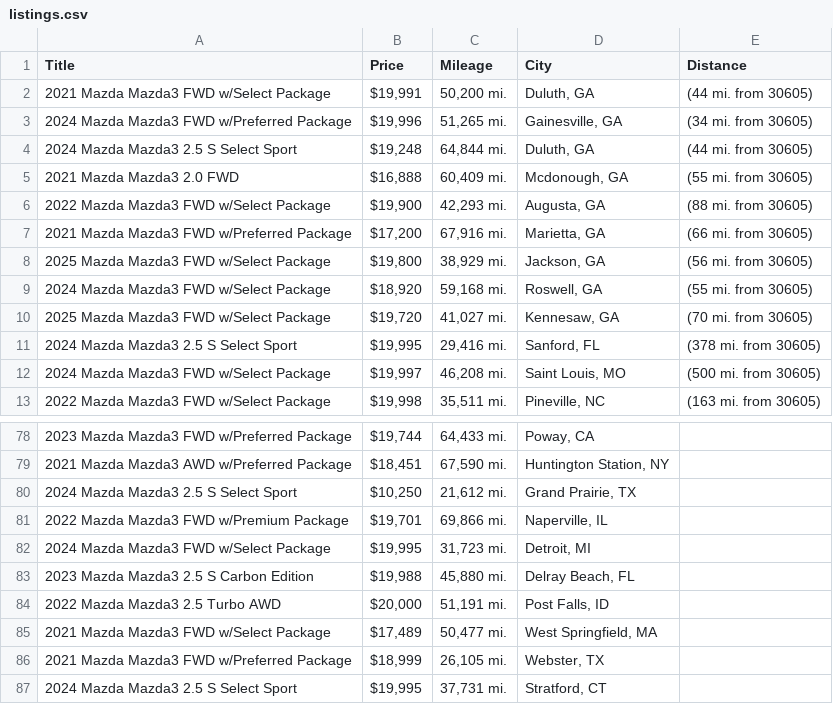
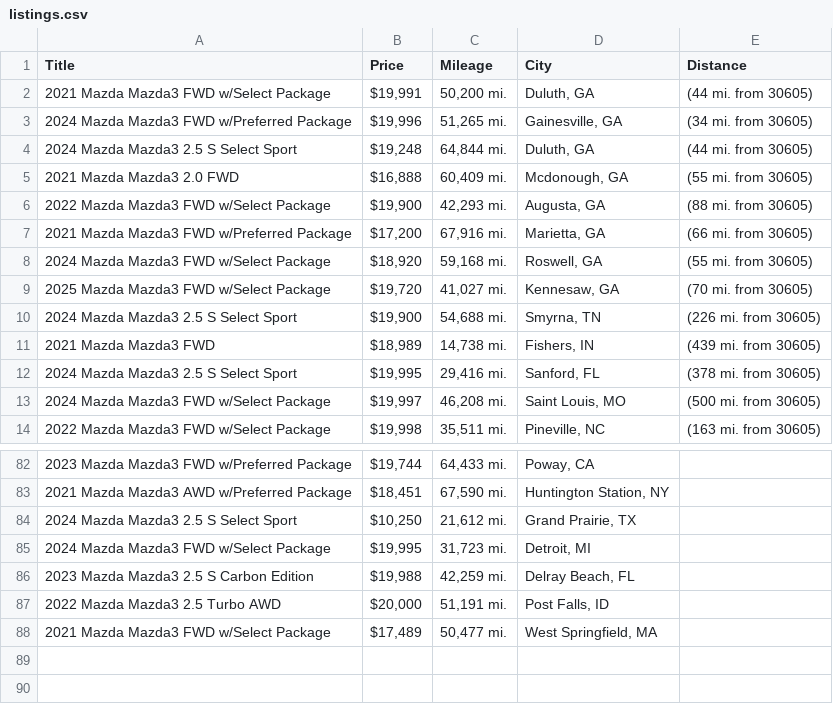
Before and after one commit to jwd0526/go-practice, a CSV file: listings.csv, drawn as a sheet; only a part is shown, gaps mark what is left out; the diff covers the shown part only.

```diff
--- a/listings.csv
+++ b/listings.csv
@@ -7,5 +7,6 @@ Title,Price,Mileage,City,Distance
 2021 Mazda Mazda3 FWD w/Preferred Package,"$17,200","67,916 mi.","Marietta, GA",(66 mi. from 30605)
-2025 Mazda Mazda3 FWD w/Select Package,"$19,800","38,929 mi.","Jackson, GA",(56 mi. from 30605)
 2024 Mazda Mazda3 FWD w/Select Package,"$18,920","59,168 mi.","Roswell, GA",(55 mi. from 30605)
 2025 Mazda Mazda3 FWD w/Select Package,"$19,720","41,027 mi.","Kennesaw, GA",(70 mi. from 30605)
+2024 Mazda Mazda3 2.5 S Select Sport,"$19,900","54,688 mi.","Smyrna, TN",(226 mi. from 30605)
+2021 Mazda Mazda3 FWD,"$18,989","14,738 mi.","Fishers, IN",(439 mi. from 30605)
 2024 Mazda Mazda3 2.5 S Select Sport,"$19,995","29,416 mi.","Sanford, FL",(378 mi. from 30605)
@@ -80,8 +84,5 @@ Title,Price,Mileage,City,Distance
 2024 Mazda Mazda3 2.5 S Select Sport,"$10,250","21,612 mi.","Grand Prairie, TX",
-2022 Mazda Mazda3 FWD w/Premium Package,"$19,701","69,866 mi.","Naperville, IL",
 2024 Mazda Mazda3 FWD w/Select Package,"$19,995","31,723 mi.","Detroit, MI",
-2023 Mazda Mazda3 2.5 S Carbon Edition,"$19,988","45,880 mi.","Delray Beach, FL",
+2023 Mazda Mazda3 2.5 S Carbon Edition,"$19,988","42,259 mi.","Delray Beach, FL",
 2022 Mazda Mazda3 2.5 Turbo AWD,"$20,000","51,191 mi.","Post Falls, ID",
 2021 Mazda Mazda3 FWD w/Select Package,"$17,489","50,477 mi.","West Springfield, MA",
-2021 Mazda Mazda3 FWD w/Preferred Package,"$18,999","26,105 mi.","Webster, TX",
-2024 Mazda Mazda3 2.5 S Select Sport,"$19,995","37,731 mi.","Stratford, CT",
```
Also changed, not shown: 9 added rows, 6 removed rows and 5 edited cells elsewhere in this file, 1 other file.
